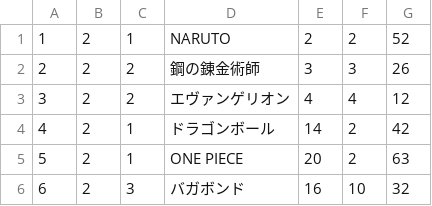
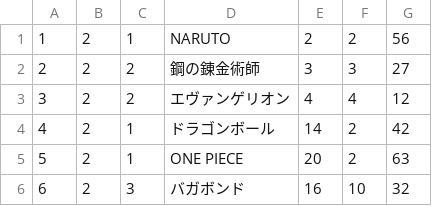
Before and after one commit to fujimisakari/media, a CSV file: data/book_book.csv, drawn as a sheet; only a part is shown.

```diff
--- a/data/book_book.csv
+++ b/data/book_book.csv
@@ -1,3 +1,3 @@
-1,2,1,NARUTO,2,2,52
-2,2,2,鋼の錬金術師,3,3,26
+1,2,1,NARUTO,2,2,56
+2,2,2,鋼の錬金術師,3,3,27
 3,2,2,エヴァンゲリオン,4,4,12
```
Also changed, not shown: 6 other files.
